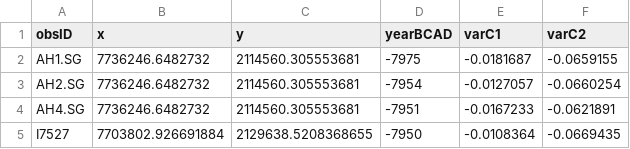
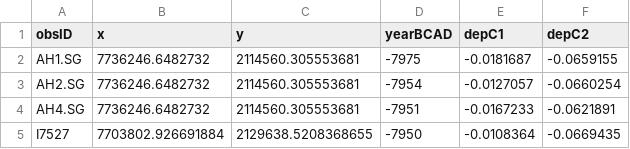
Before and after one commit to nevrome/locest, a TSV file: playground/test2Obs.tsv, drawn as a sheet; only a part is shown.

```diff
--- a/playground/test2Obs.tsv
+++ b/playground/test2Obs.tsv
@@ -1,2 +1,2 @@
-obsID	x	y	yearBCAD	varC1	varC2
+obsID	x	y	yearBCAD	depC1	depC2
 AH1.SG	7736246.6482732	2114560.305553681	-7975	-0.0181687	-0.0659155
```
Also changed, not shown: 4 other files.
